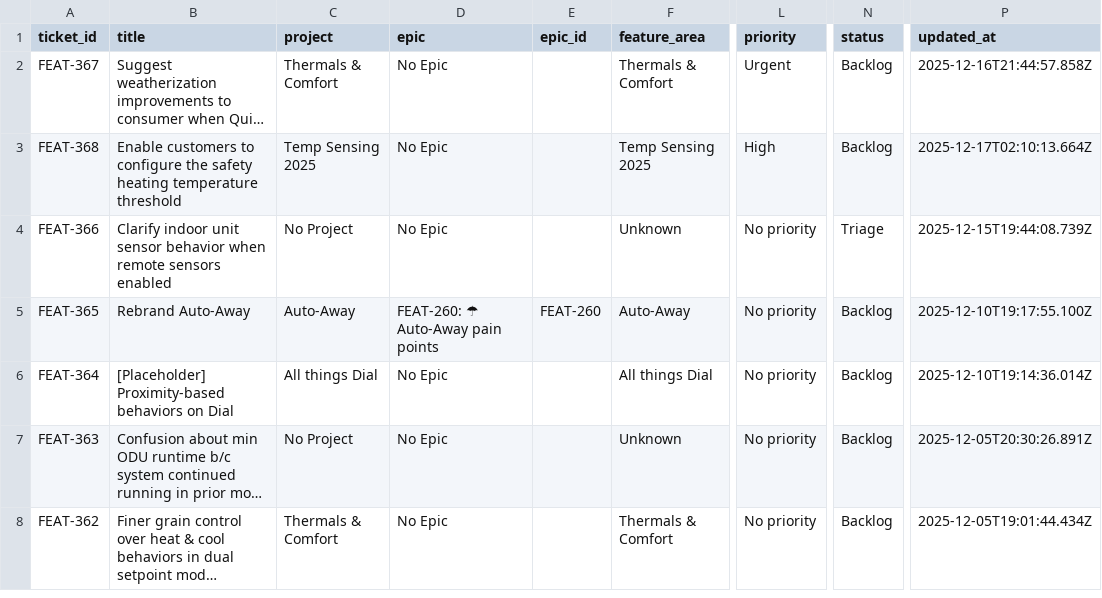
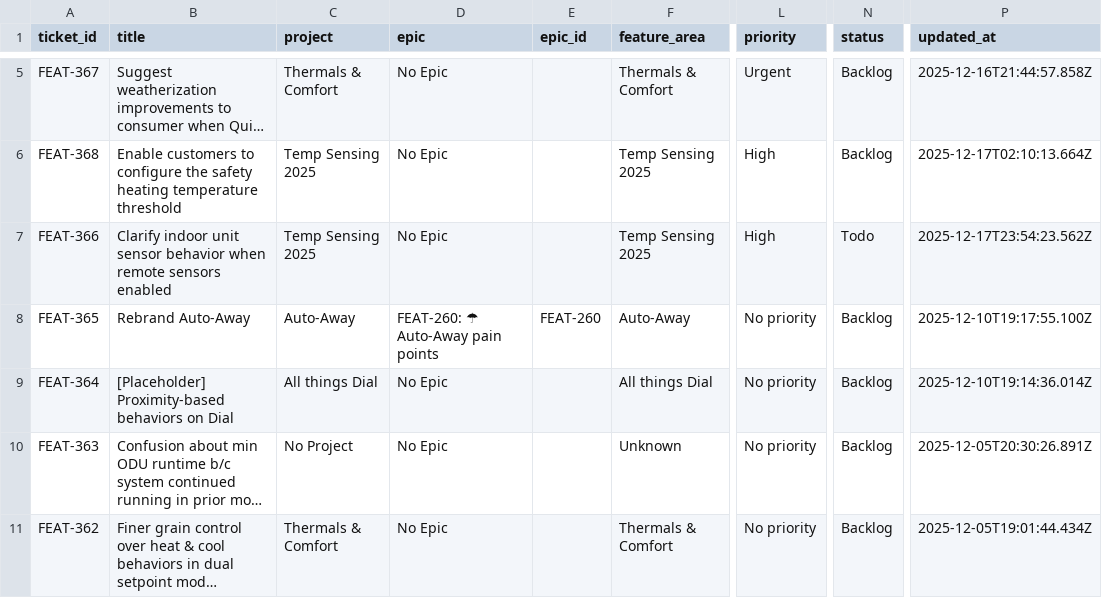
Before and after one commit to claire-quilt/linear-feedback, a CSV file: data/customer_feedback.csv, drawn as a sheet; only a part is shown, gaps mark what is left out; long unchanged cells end in …; addresses are those after the commit; the diff covers the shown part only; the diff names each change by its address in the sheet, - before the commit and + after, or states it on an @@ line.

```diff
--- a/data/customer_feedback.csv
+++ b/data/customer_feedback.csv
-C7 (project): No Project
+C7 (project): Temp Sensing 2025
-F7 (feature_area): Unknown
+F7 (feature_area): Temp Sensing 2025
-L7 (priority): No priority
+L7 (priority): High
-N7 (status): Triage
+N7 (status): Todo
-P7 (updated_at): 2025-12-15T19:44:08.739Z
+P7 (updated_at): 2025-12-17T23:54:23.562Z
```
Also changed, not shown: 3 added rows and 3 edited cells elsewhere in this file, 2 other files.
